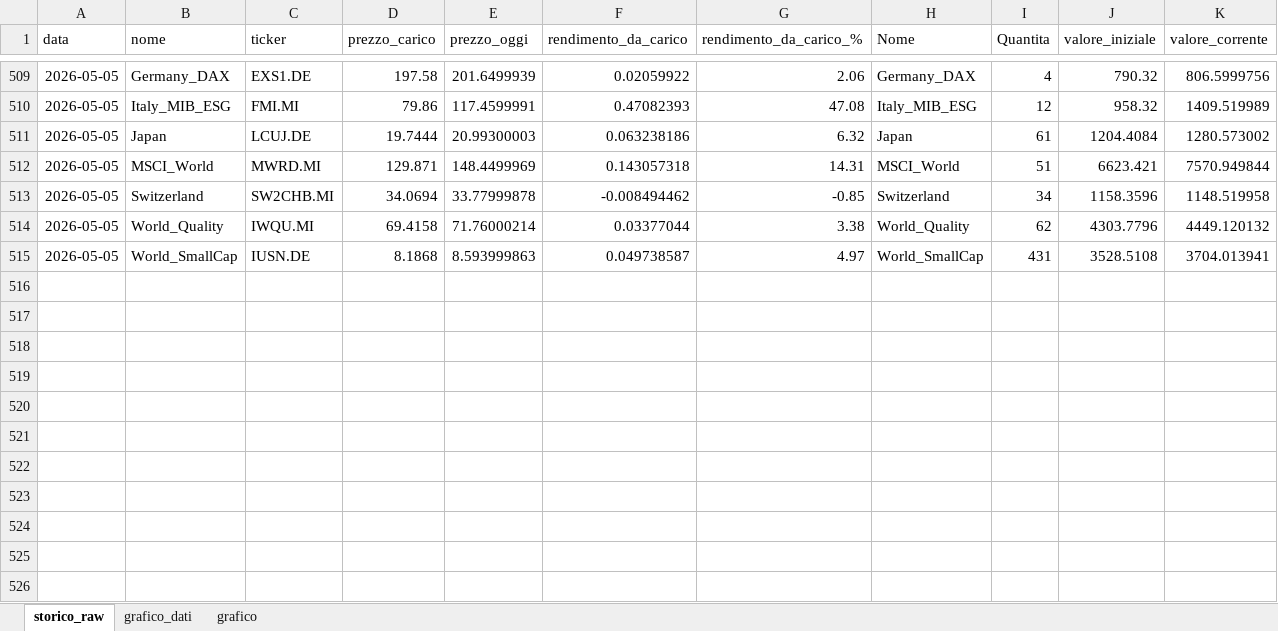
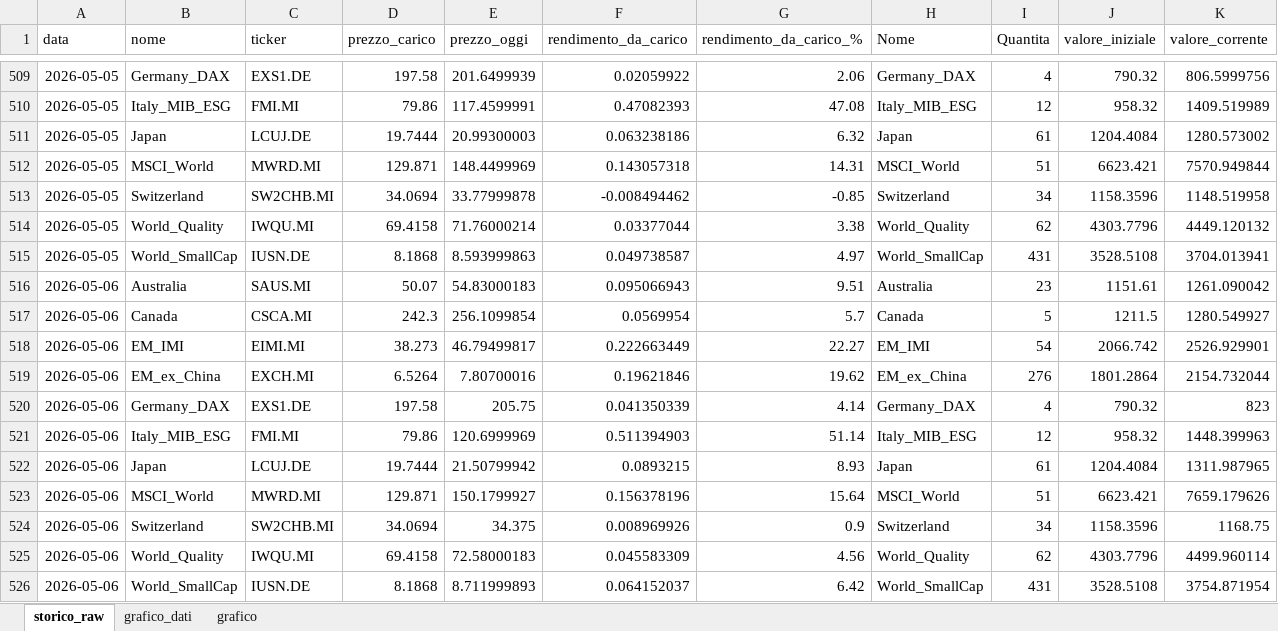
Before and after one commit to infozero1/etf-tracker, an Excel workbook: grafico_portafoglio.xlsx, sheet storico_raw, drawn as a sheet; only a part is shown, gaps mark what is left out; values as stored, in another font and other column widths than the file's, no borders; the diff names each change by its address in the sheet, - before the commit and + after, or states it on an @@ line.

```diff
--- a/grafico_portafoglio.xlsx (sheet storico_raw)
+++ b/grafico_portafoglio.xlsx (sheet storico_raw)
+row 516: 2026-05-06 | Australia | SAUS.MI | 50.07 | 54.83000183 | 0.095066943 | 9.51 | Australia | 23 | 1151.61 | 1261.090042
+row 517: 2026-05-06 | Canada | CSCA.MI | 242.3 | 256.1099854 | 0.0569954 | 5.7 | Canada | 5 | 1211.5 | 1280.549927
+row 518: 2026-05-06 | EM_IMI | EIMI.MI | 38.273 | 46.79499817 | 0.222663449 | 22.27 | EM_IMI | 54 | 2066.742 | 2526.929901
+row 519: 2026-05-06 | EM_ex_China | EXCH.MI | 6.5264 | 7.80700016 | 0.19621846 | 19.62 | EM_ex_China | 276 | 1801.2864 | 2154.732044
+row 520: 2026-05-06 | Germany_DAX | EXS1.DE | 197.58 | 205.75 | 0.041350339 | 4.14 | Germany_DAX | 4 | 790.32 | 823
+row 521: 2026-05-06 | Italy_MIB_ESG | FMI.MI | 79.86 | 120.6999969 | 0.511394903 | 51.14 | Italy_MIB_ESG | 12 | 958.32 | 1448.399963
+row 522: 2026-05-06 | Japan | LCUJ.DE | 19.7444 | 21.50799942 | 0.0893215 | 8.93 | Japan | 61 | 1204.4084 | 1311.987965
+row 523: 2026-05-06 | MSCI_World | MWRD.MI | 129.871 | 150.1799927 | 0.156378196 | 15.64 | MSCI_World | 51 | 6623.421 | 7659.179626
+row 524: 2026-05-06 | Switzerland | SW2CHB.MI | 34.0694 | 34.375 | 0.008969926 | 0.9 | Switzerland | 34 | 1158.3596 | 1168.75
+row 525: 2026-05-06 | World_Quality | IWQU.MI | 69.4158 | 72.58000183 | 0.045583309 | 4.56 | World_Quality | 62 | 4303.7796 | 4499.960114
+row 526: 2026-05-06 | World_SmallCap | IUSN.DE | 8.1868 | 8.711999893 | 0.064152037 | 6.42 | World_SmallCap | 431 | 3528.5108 | 3754.871954
```
Also changed, not shown: sheet grafico_dati, charts or pictures, 1 other file.
